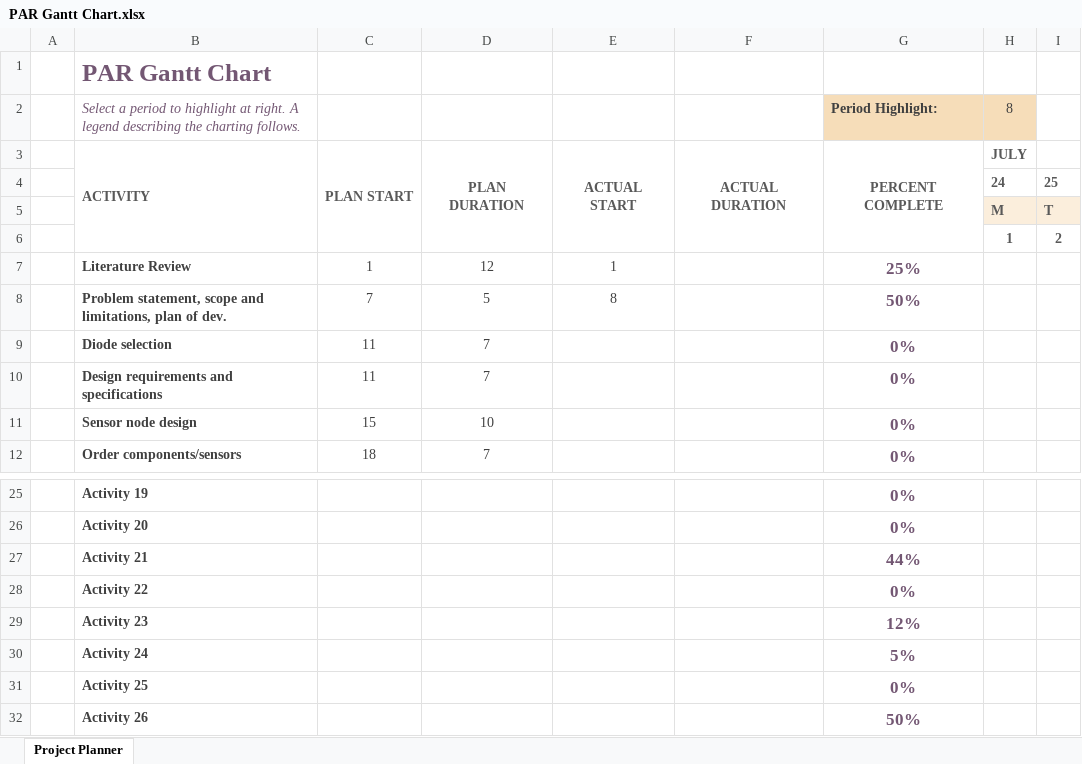
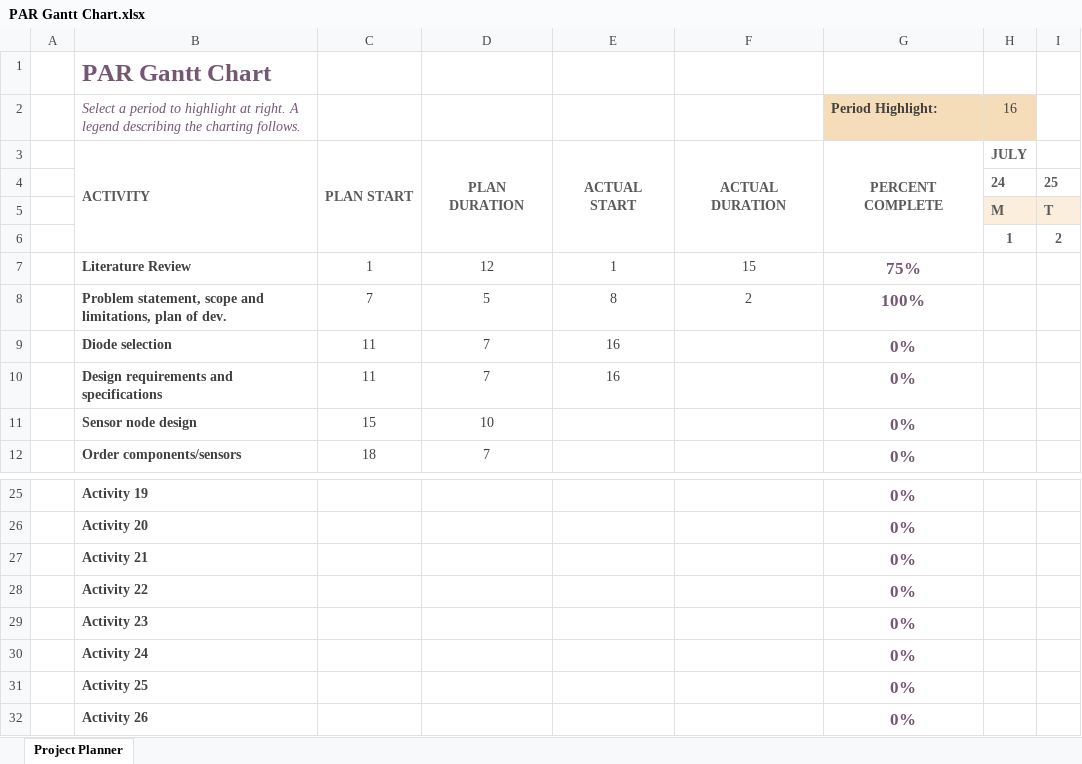
Before and after one commit to SarahTallack/PAR-Measurement, an Excel workbook: PAR Gantt Chart.xlsx, sheet Project Planner, drawn as a sheet; only a part is shown, gaps mark what is left out; values as stored, in another font and other column widths than the file's, no borders; conditional formats not drawn; the diff names each change by its address in the sheet, - before the commit and + after, or states it on an @@ line.

```diff
--- a/PAR Gantt Chart.xlsx (sheet Project Planner)
+++ b/PAR Gantt Chart.xlsx (sheet Project Planner)
-H2: 8
+H2: 16
-F7: (empty)
+F7: 15
-G7: 25%
+G7: 75%
-F8: (empty)
+F8: 2
-G8: 50%
+G8: 100%
-E9:E10: (empty)
+E9:E10: 16
-G27: 44%
+G27: 0%
-G29: 12%
+G29: 0%
-G30: 5%
+G30: 0%
-G32: 50%
+G32: 0%
```
Also changed, not shown: 2 other files.
